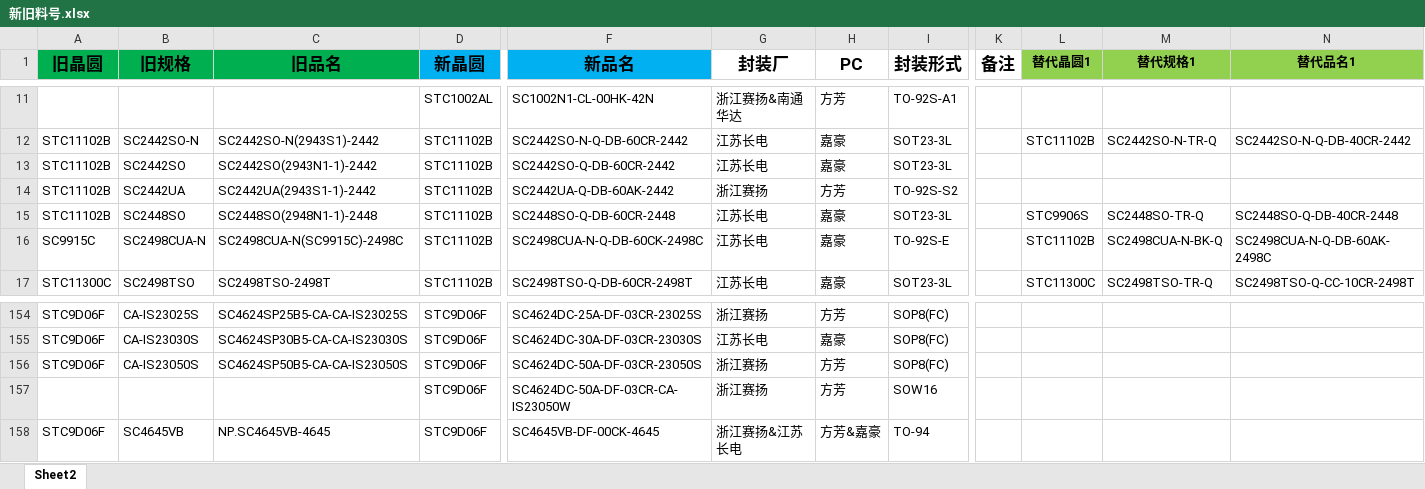
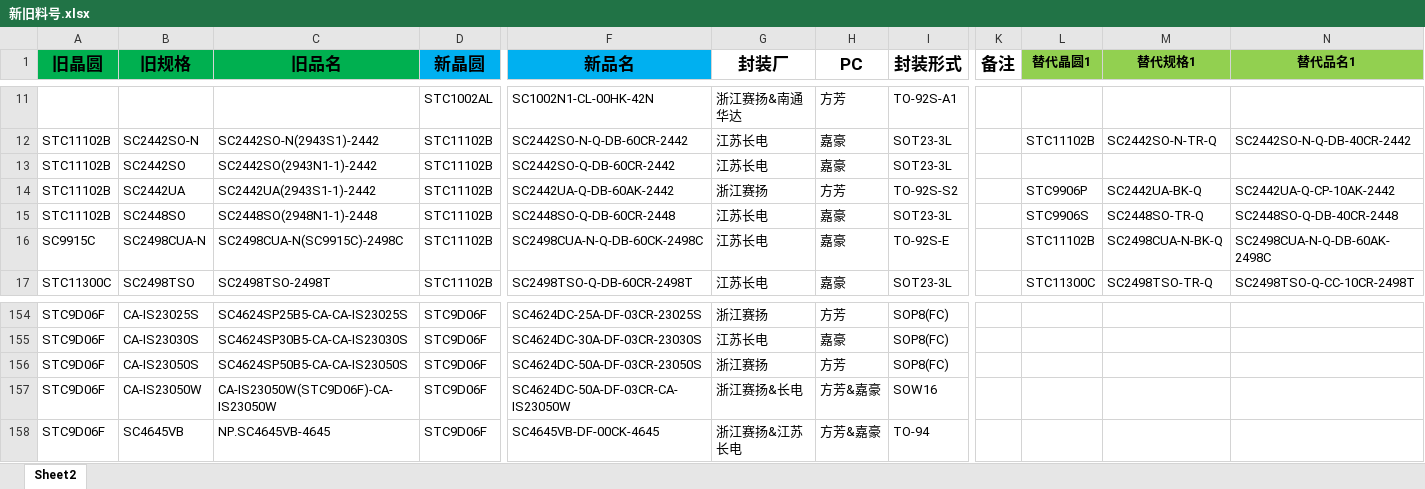
Before and after one commit to TTTriste06/Auto-Replace, an Excel workbook: 新旧料号.xlsx, sheet Sheet2, drawn as a sheet; only a part is shown, gaps mark what is left out; values as stored, in another font and other column widths than the file's, no borders; conditional formats not drawn; the diff names each change by its address in the sheet, - before the commit and + after, or states it on an @@ line.

Commit message:
upload 新旧料号.xlsx

```diff
--- a/新旧料号.xlsx (sheet Sheet2)
+++ b/新旧料号.xlsx (sheet Sheet2)
-L14 (替代晶圆1): (empty)
+L14 (替代晶圆1): STC9906P
-M14 (替代规格1): (empty)
+M14 (替代规格1): SC2442UA-BK-Q
-N14 (替代品名1): (empty)
+N14 (替代品名1): SC2442UA-Q-CP-10AK-2442
-A157 (旧晶圆): (empty)
+A157 (旧晶圆): STC9D06F
-B157 (旧规格): (empty)
+B157 (旧规格): CA-IS23050W
-C157 (旧品名): (empty)
+C157 (旧品名): CA-IS23050W(STC9D06F)-CA-IS23050W
-G157 (封装厂): 浙江赛扬
+G157 (封装厂): 浙江赛扬&长电
-H157 (PC): 方芳
+H157 (PC): 方芳&嘉豪
```
